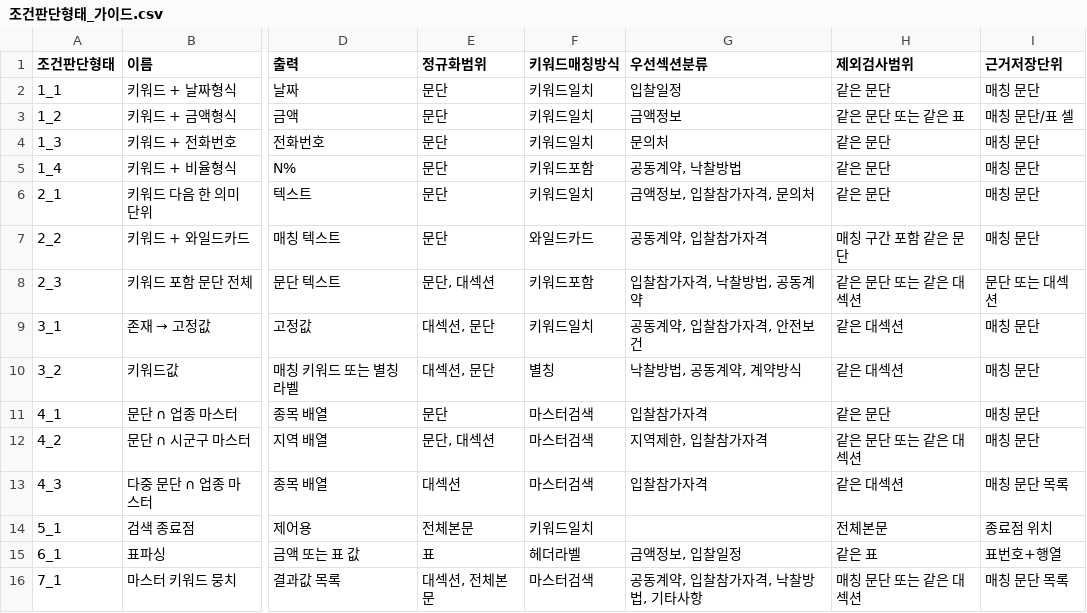
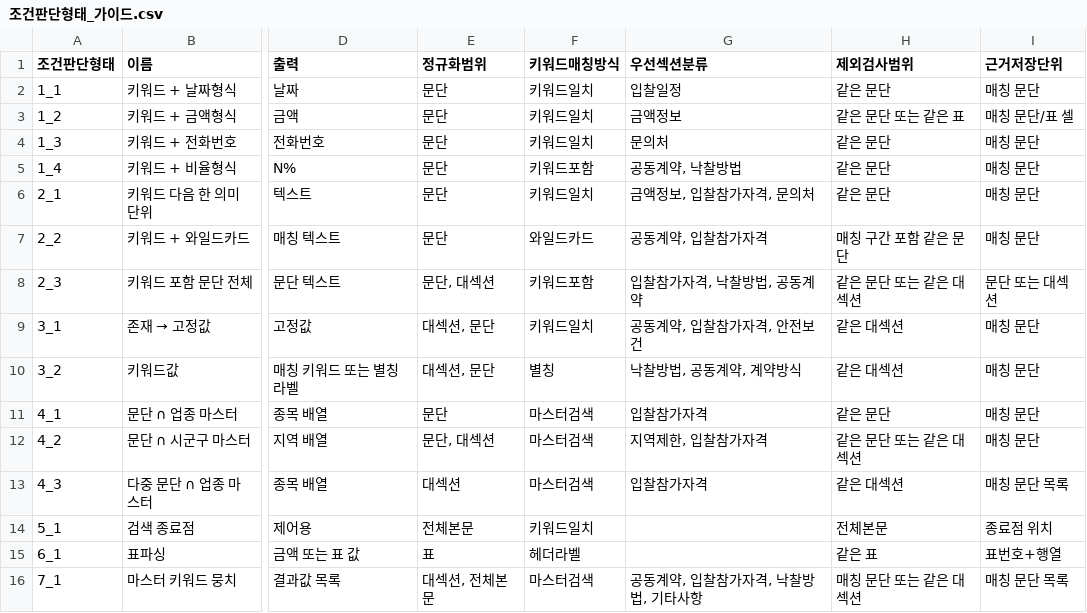
Before and after one commit to soonong/lastgonggo, a CSV file: data/settings/조건판단형태_가이드.csv, drawn as a sheet; only a part is shown, gaps mark what is left out; the diff names each change by its address in the sheet, - before the commit and + after, or states it on an @@ line.

```diff
--- a/data/settings/조건판단형태_가이드.csv
+++ b/data/settings/조건판단형태_가이드.csv
-G15 (우선섹션분류): 금액정보, 입찰일정
+G15 (우선섹션분류): (empty)
```
Also changed, not shown: 1 other file.
